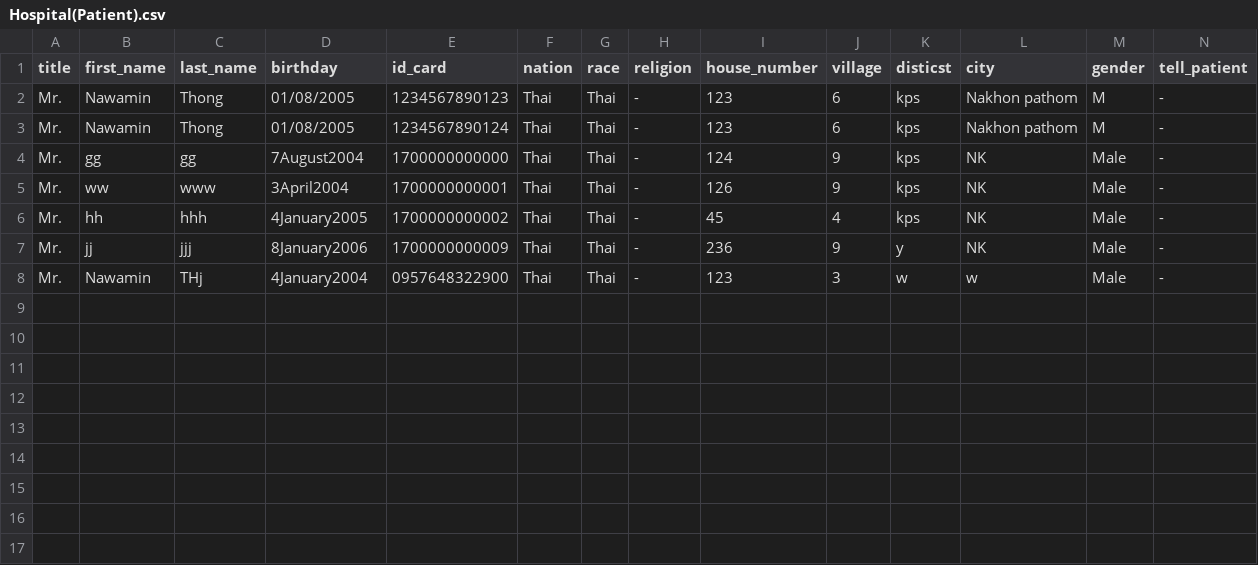
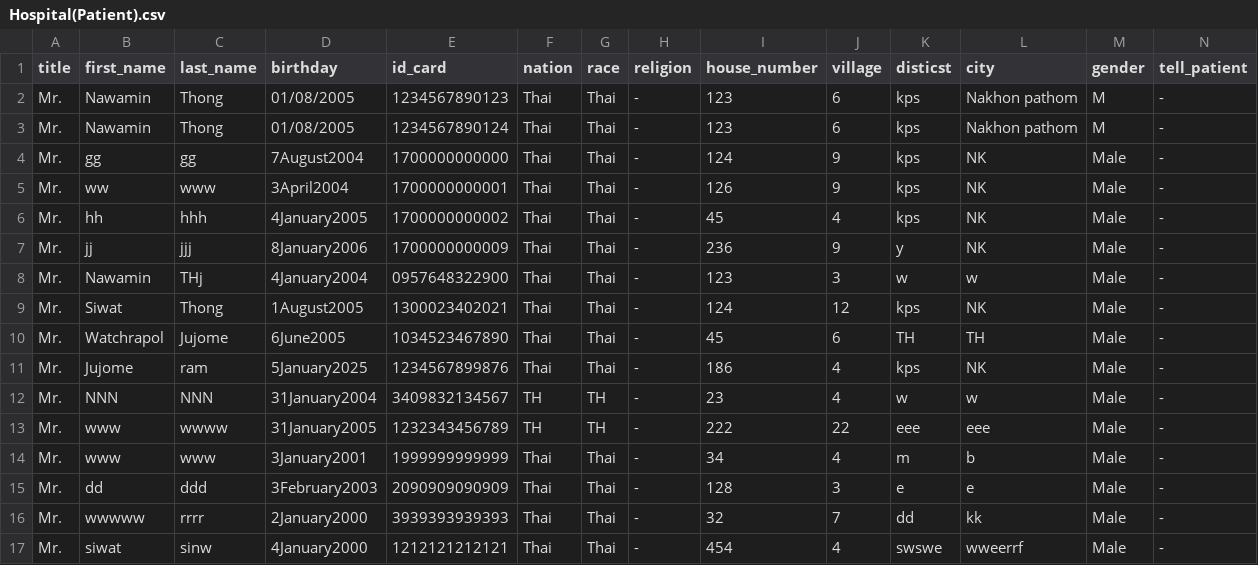
Before and after one commit to NawaminKU/Patient_List_Collection, a CSV file: File/Hospital(Patient).csv, drawn as a sheet; only a part is shown; rows hold the shown columns only; the diff names each change by its address in the sheet, - before the commit and + after, or states it on an @@ line.

```diff
--- a/File/Hospital(Patient).csv
+++ b/File/Hospital(Patient).csv
+row 9: Mr. | Siwat | Thong | 1August2005 | 1300023402021 | Thai | Thai | - | 124 | 12 | kps | NK | Male | -
+row 10: Mr. | Watchrapol | Jujome | 6June2005 | 1034523467890 | Thai | Thai | - | 45 | 6 | TH | TH | Male | -
+row 11: Mr. | Jujome | ram | 5January2025 | 1234567899876 | Thai | Thai | - | 186 | 4 | kps | NK | Male | -
+row 12: Mr. | NNN | NNN | 31January2004 | 3409832134567 | TH | TH | - | 23 | 4 | w | w | Male | -
+row 13: Mr. | www | wwww | 31January2005 | 1232343456789 | TH | TH | - | 222 | 22 | eee | eee | Male | -
+row 14: Mr. | www | www | 3January2001 | 1999999999999 | Thai | Thai | - | 34 | 4 | m | b | Male | -
+row 15: Mr. | dd | ddd | 3February2003 | 2090909090909 | Thai | Thai | - | 128 | 3 | e | e | Male | -
+row 16: Mr. | wwwww | rrrr | 2January2000 | 3939393939393 | Thai | Thai | - | 32 | 7 | dd | kk | Male | -
+row 17: Mr. | siwat | sinw | 4January2000 | 1212121212121 | Thai | Thai | - | 454 | 4 | swswe | wweerrf | Male | -
```
Also changed, not shown: 17 other files.
